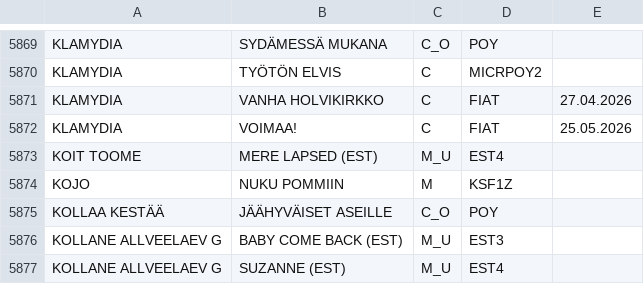
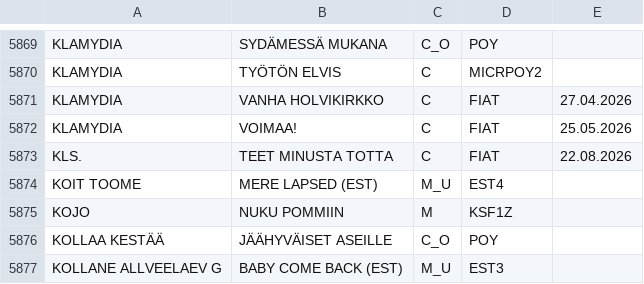
Before and after one commit to LamminHovi/Karaokelista, a CSV file: kappaleet.csv, drawn as a sheet; only a part is shown, gaps mark what is left out; the shorter side is filled out with more unchanged rows; the diff names each change by its address in the sheet, - before the commit and + after, or states it on an @@ line.

Commit message:
Lisätty kappale

```diff
--- a/kappaleet.csv
+++ b/kappaleet.csv
+row 5873: KLS. | TEET MINUSTA TOTTA | C | FIAT | 22.08.2026
```
